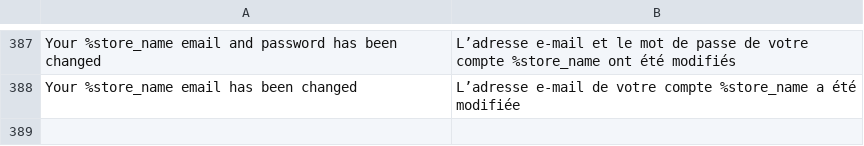
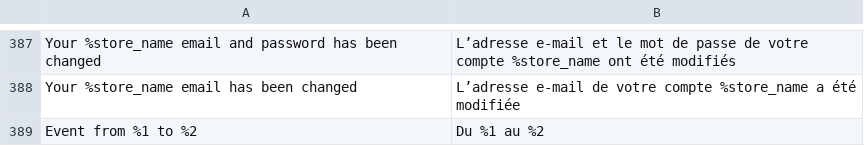
Before and after one commit to PierreBultez/Madame-Aiguille, a CSV file: shop/app/design/frontend/MadameAiguille/default/i18n/fr_FR.csv, drawn as a sheet; only a part is shown, gaps mark what is left out.

```diff
--- a/shop/app/design/frontend/MadameAiguille/default/i18n/fr_FR.csv
+++ b/shop/app/design/frontend/MadameAiguille/default/i18n/fr_FR.csv
@@ -388 +388,2 @@
 "Your %store_name email has been changed","L’adresse e-mail de votre compte %store_name a été modifiée"
+"Event from %1 to %2","Du %1 au %2"
```
Also changed, not shown: 6 other files.
